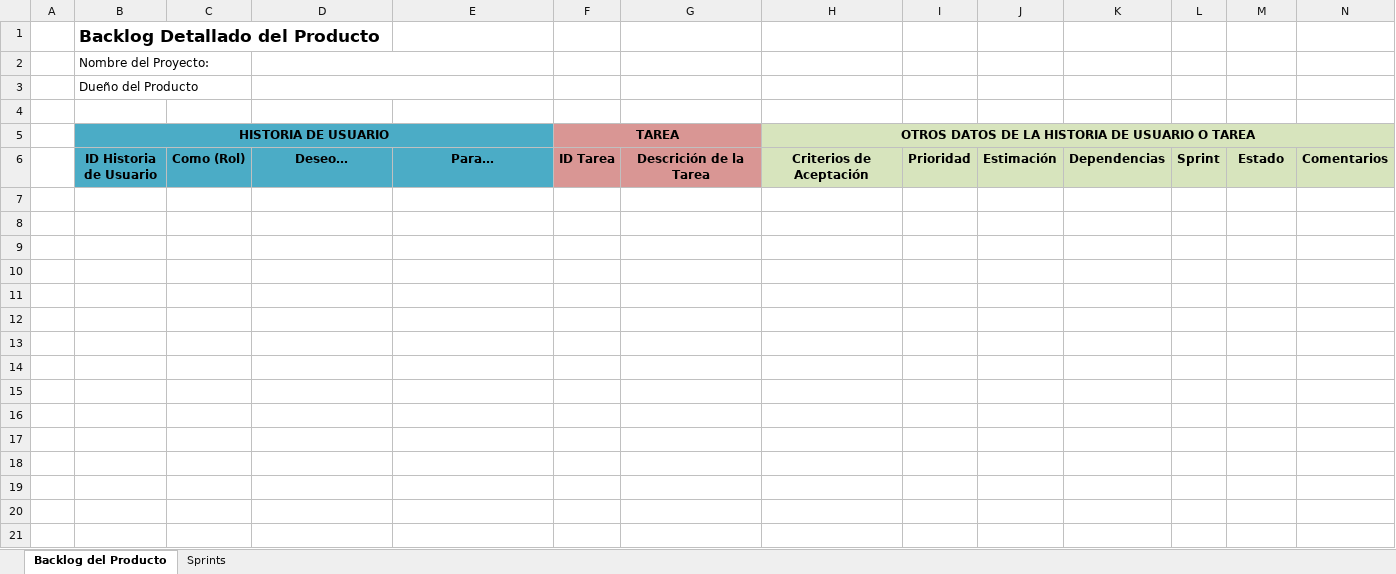
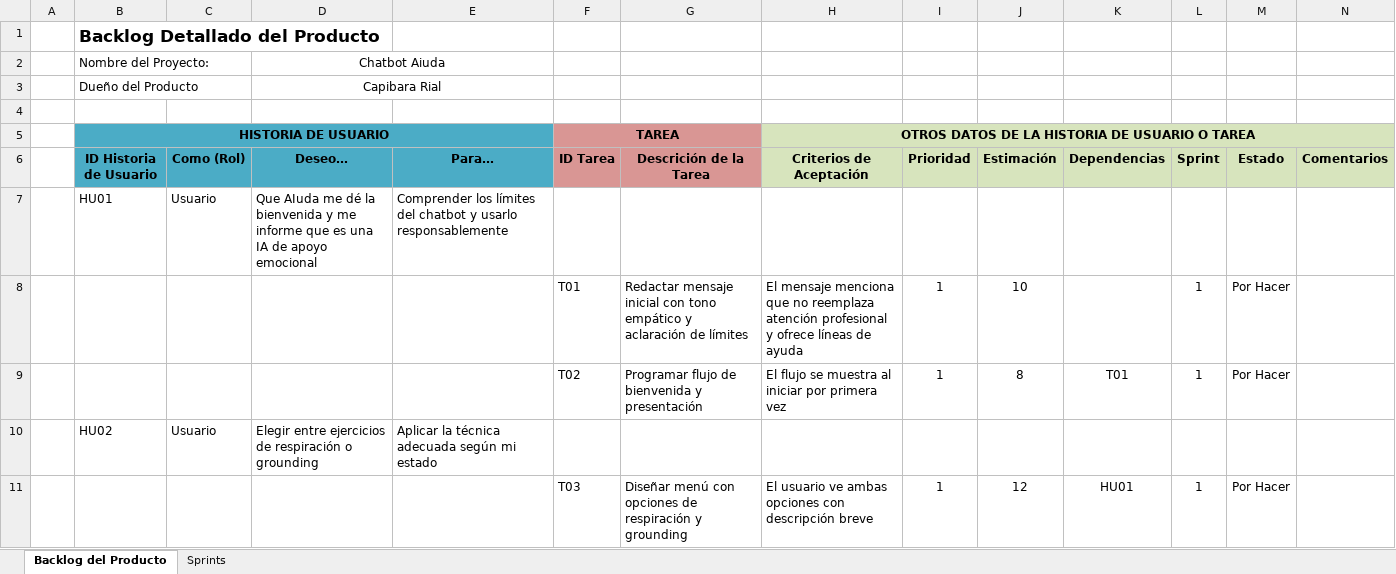
Before and after one commit to FrankMelendez/AIuda-GestionProyecto, an Excel workbook: 02. Planificacion/Backlog Detallado del Producto.xlsx, sheet Backlog del Producto, drawn as a sheet; only a part is shown; values as stored, in another font and other column widths than the file's, no borders; conditional formats not drawn; rows hold the shown columns only; the diff covers the shown part only; the diff names each change by its address in the sheet, - before the commit and + after, or states it on an @@ line.

Commit message:
Add files via upload

```diff
--- a/02. Planificacion/Backlog Detallado del Producto.xlsx (sheet Backlog del Producto)
+++ b/02. Planificacion/Backlog Detallado del Producto.xlsx (sheet Backlog del Producto)
-D2 (Deseo…): (empty)
+D2 (Deseo…): Chatbot Aiuda
-D3 (Deseo…): (empty)
+D3 (Deseo…): Capibara Rial
+row 7:  | HU01 | Usuario | Que AIuda me dé la bienvenida y me informe que es una IA de apoyo emocional | Comprender los límites del chatbot y usarlo responsablemente
+row 8:  |  |  |  |  | T01 | Redactar mensaje inicial con tono empático y aclaración de límites | El mensaje menciona que no reemplaza atención profesional y ofrece líneas de ayuda | 1 | 10 |  | 1 | Por Hacer
+row 9:  |  |  |  |  | T02 | Programar flujo de bienvenida y presentación | El flujo se muestra al iniciar por primera vez | 1 | 8 | T01 | 1 | Por Hacer
+row 10:  | HU02 | Usuario | Elegir entre ejercicios de respiración o grounding | Aplicar la técnica adecuada según mi estado
+row 11:  |  |  |  |  | T03 | Diseñar menú con opciones de respiración y grounding | El usuario ve ambas opciones con descripción breve | 1 | 12 | HU01 | 1 | Por Hacer
```
Also changed, not shown: 28 added rows elsewhere in this sheet, sheet Sprints.
